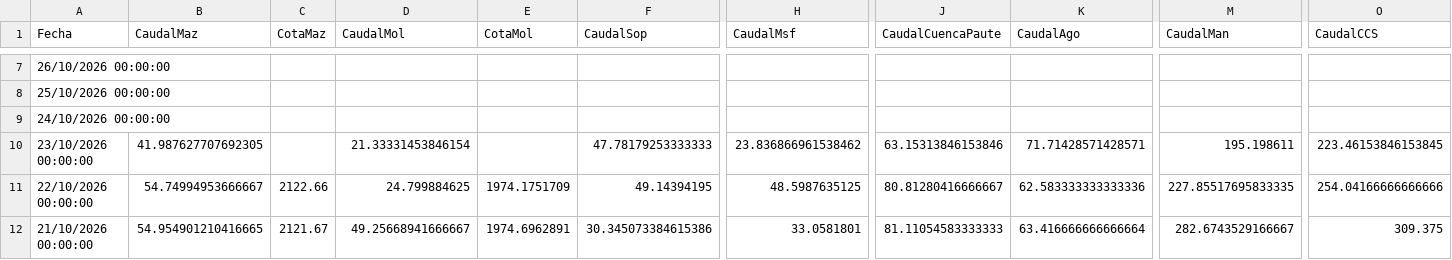
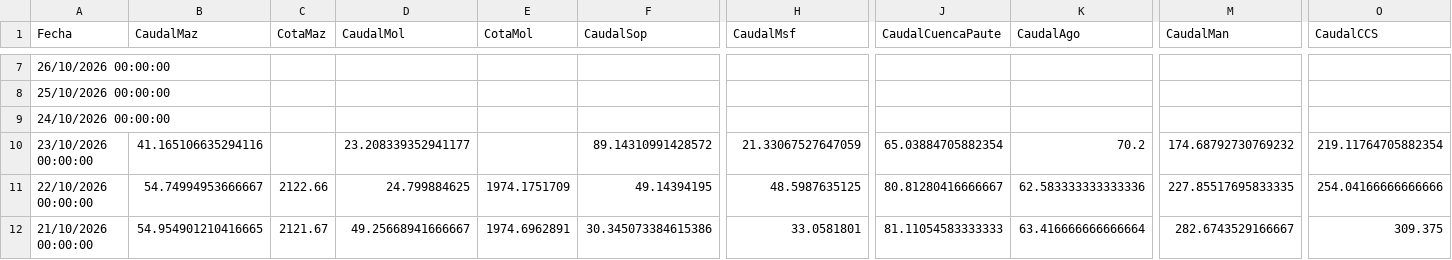
Before and after one commit to davidmunoz-create/hidroelectricasecuador, a CSV file: data/hidrologia-mensual.csv, drawn as a sheet; only a part is shown, gaps mark what is left out; the diff names each change by its address in the sheet, - before the commit and + after, or states it on an @@ line.

```diff
--- a/data/hidrologia-mensual.csv
+++ b/data/hidrologia-mensual.csv
-B10 (CaudalMaz): 41.987627707692305
+B10 (CaudalMaz): 41.165106635294116
-D10 (CaudalMol): 21.33331453846154
+D10 (CaudalMol): 23.208339352941177
-F10 (CaudalSop): 47.78179253333333
+F10 (CaudalSop): 89.14310991428572
-H10 (CaudalMsf): 23.836866961538462
+H10 (CaudalMsf): 21.33067527647059
-J10 (CaudalCuencaPaute): 63.15313846153846
+J10 (CaudalCuencaPaute): 65.03884705882354
-K10 (CaudalAgo): 71.71428571428571
+K10 (CaudalAgo): 70.2
-M10 (CaudalMan): 195.198611
+M10 (CaudalMan): 174.68792730769232
-O10 (CaudalCCS): 223.46153846153845
+O10 (CaudalCCS): 219.11764705882354
```
Also changed, not shown: data/hidrologia-diario.csv, data/produccion-diario.csv, 1 other file.
